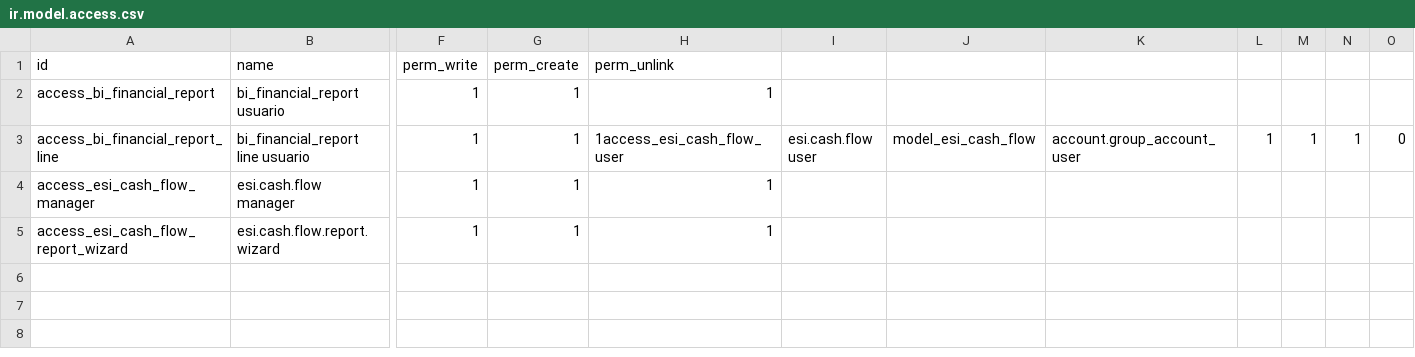
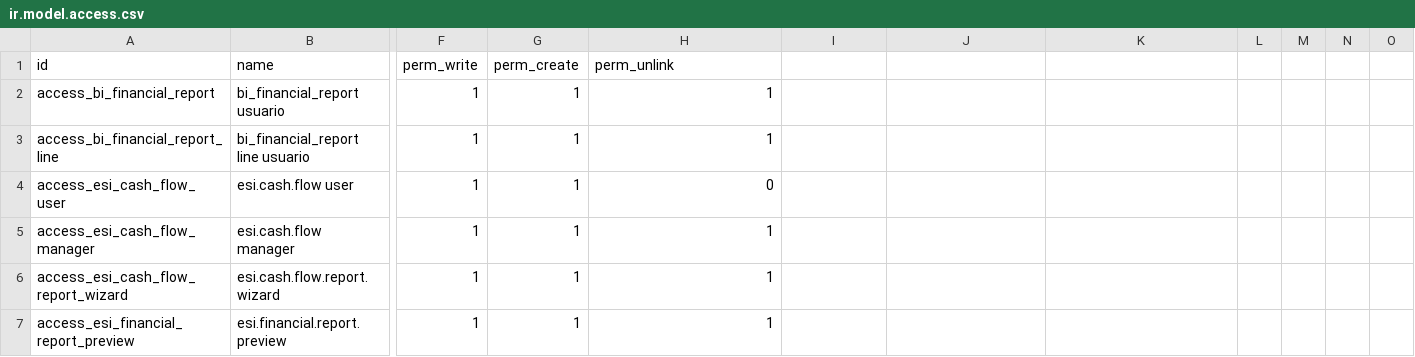
Before and after one commit to henrypaco2100/Modulos_Digitalbot_Odoo_v13, a CSV file: bi_financial_pdf_reports/security/ir.model.access.csv, drawn as a sheet; only a part is shown, gaps mark what is left out; rows hold the shown columns only; the diff names each change by its address in the sheet, - before the commit and + after, or states it on an @@ line.

Commit message:
Mejoras reportes financieros, comprobante contable y punto de venta

```diff
--- a/bi_financial_pdf_reports/security/ir.model.access.csv
+++ b/bi_financial_pdf_reports/security/ir.model.access.csv
-H3 (perm_unlink): 1access_esi_cash_flow_user
+H3 (perm_unlink): 1
-I3: esi.cash.flow user
+I3: (empty)
-J3: model_esi_cash_flow
+J3: (empty)
-K3: account.group_account_user
+K3: (empty)
-L3: 1
+L3: (empty)
-M3: 1
+M3: (empty)
-N3: 1
+N3: (empty)
-O3: 0
+O3: (empty)
+row 4: access_esi_cash_flow_user | esi.cash.flow user | 1 | 1 | 0
+row 7: access_esi_financial_report_preview | esi.financial.report.preview | 1 | 1 | 1
```
Also changed, not shown: 43 other files.
